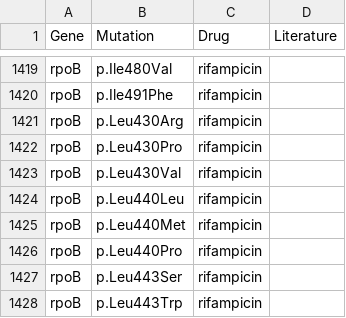
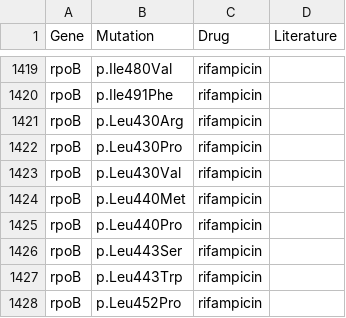
Before and after one commit to jodyphelan/tbdb, a CSV file: tbdb.csv, drawn as a sheet; only a part is shown, gaps mark what is left out; the shorter side is filled out with more unchanged rows; the diff names each change by its address in the sheet, - before the commit and + after, or states it on an @@ line.

Commit message:
no evidence

```diff
--- a/tbdb.csv
+++ b/tbdb.csv
-row 1424: rpoB | p.Leu440Leu | rifampicin
```
